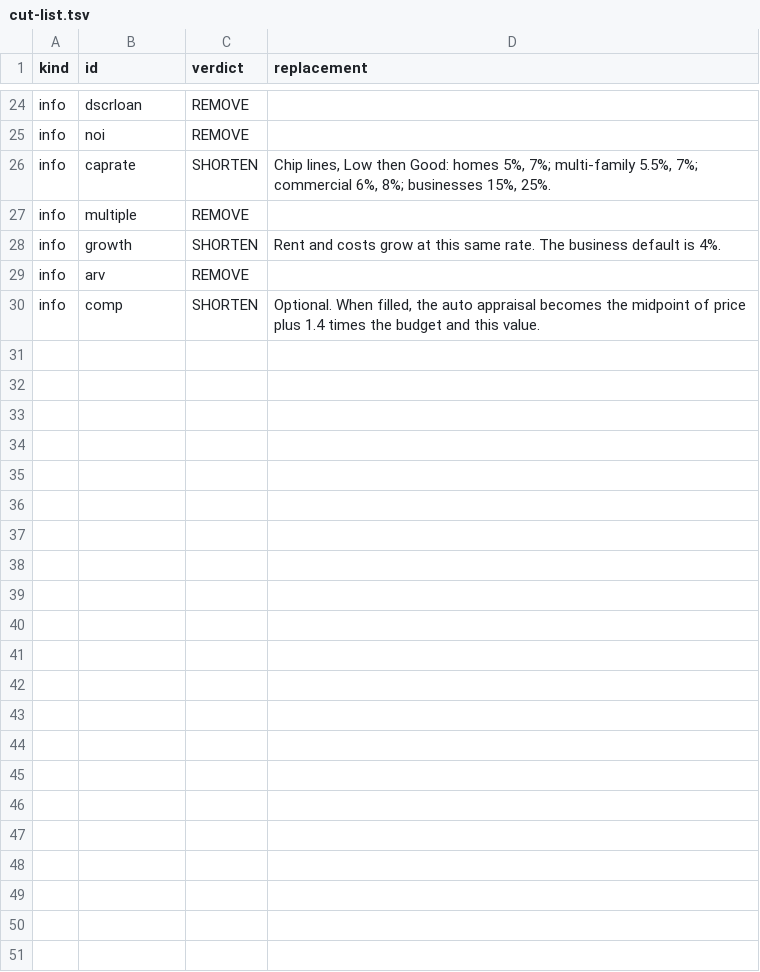
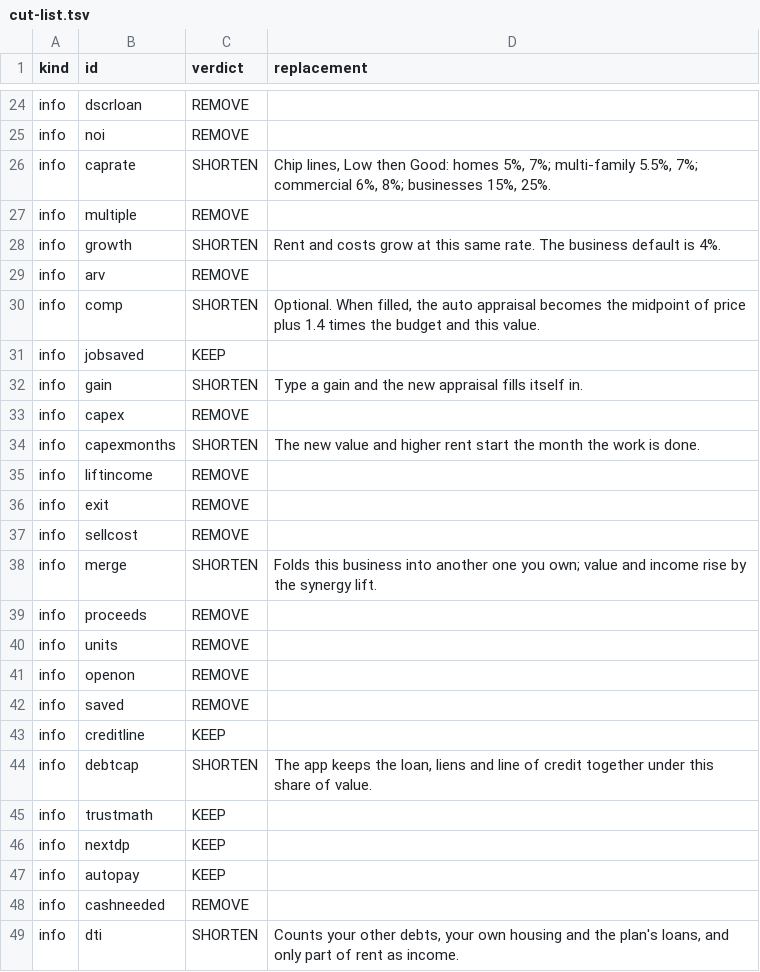
Before and after one commit to Austin12342123/Real-estate-portfolio-, a TSV file: docs/cut-list.tsv, drawn as a sheet; only a part is shown, gaps mark what is left out; the diff covers the shown part only; the diff names each change by its address in the sheet, - before the commit and + after, or states it on an @@ line.

```diff
--- a/docs/cut-list.tsv
+++ b/docs/cut-list.tsv
+row 31: info | jobsaved | KEEP
+row 32: info | gain | SHORTEN | Type a gain and the new appraisal fills itself in.
+row 33: info | capex | REMOVE
+row 34: info | capexmonths | SHORTEN | The new value and higher rent start the month the work is done.
+row 35: info | liftincome | REMOVE
+row 36: info | exit | REMOVE
+row 37: info | sellcost | REMOVE
+row 38: info | merge | SHORTEN | Folds this business into another one you own; value and income rise by the synergy lift.
+row 39: info | proceeds | REMOVE
+row 40: info | units | REMOVE
+row 41: info | openon | REMOVE
+row 42: info | saved | REMOVE
+row 43: info | creditline | KEEP
+row 44: info | debtcap | SHORTEN | The app keeps the loan, liens and line of credit together under this share of value.
+row 45: info | trustmath | KEEP
+row 46: info | nextdp | KEEP
+row 47: info | autopay | KEEP
+row 48: info | cashneeded | REMOVE
+row 49: info | dti | SHORTEN | Counts your other debts, your own housing and the plan's loans, and only part of rent as income.
```
Also changed, not shown: 25 added rows elsewhere in this file.
